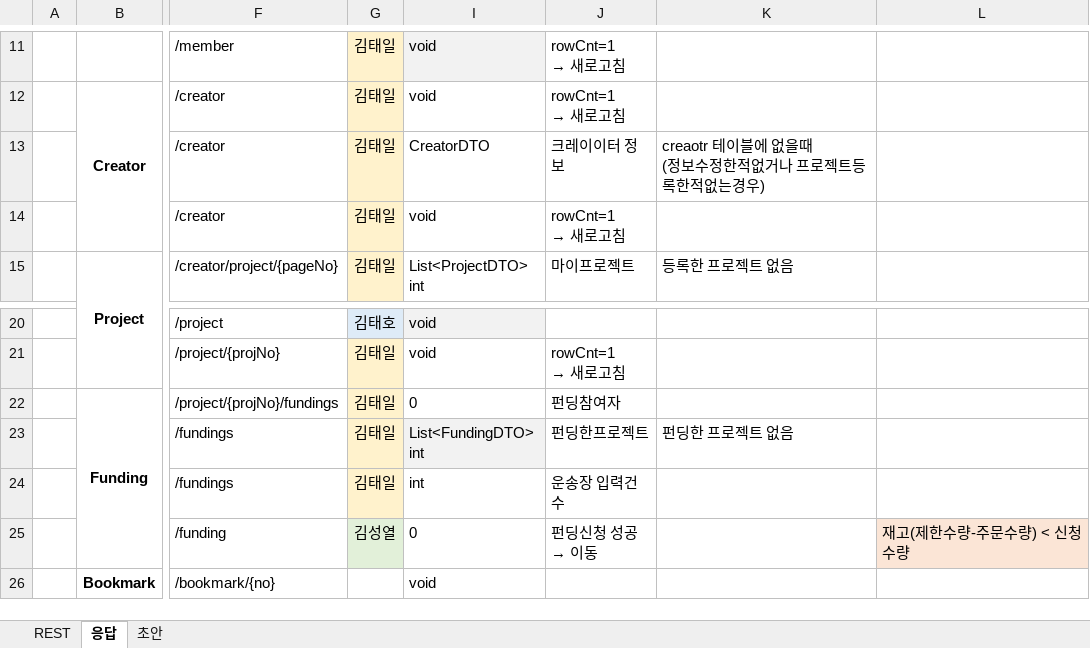
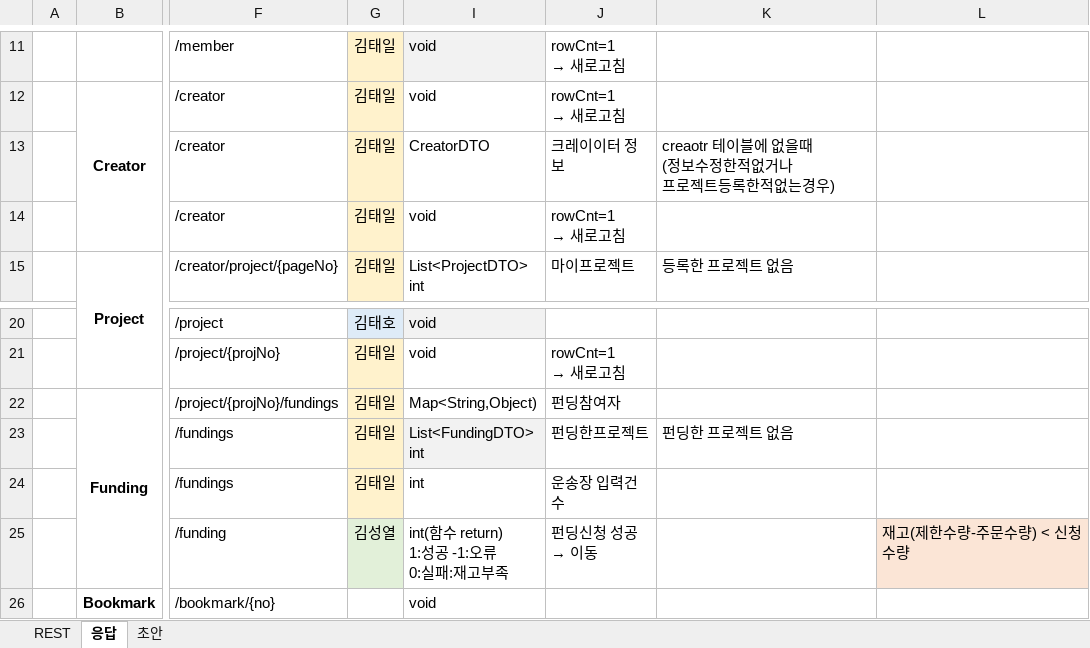
Before and after one commit to sjabber/KKFD, an Excel workbook: 공유폴더/REST설계.xlsx, sheet 응답, drawn as a sheet; only a part is shown, gaps mark what is left out; values as stored, in another font and other column widths than the file's, no borders; charts and pictures not drawn; ↵ is a line break in a cell; the diff names each change by its address in the sheet, - before the commit and + after, or states it on an @@ line.

```diff
--- a/공유폴더/REST설계.xlsx (sheet 응답)
+++ b/공유폴더/REST설계.xlsx (sheet 응답)
-K13: creaotr 테이블에 없을때 ↵ (정보수정한적없거나 프로젝트등록한적없는경우)
+K13: creaotr 테이블에 없을때 ↵ (정보수정한적없거나 ↵ 프로젝트등록한적없는경우)
-I22: 0
+I22: Map<String,Object)
-I25: 0
+I25: int(함수 return) ↵ 1:성공 -1:오류 ↵ 0:실패:재고부족
```
Also changed, not shown: sheet REST, 19 other files.
